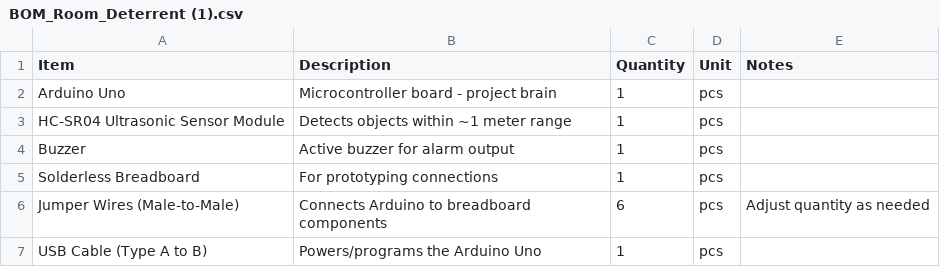
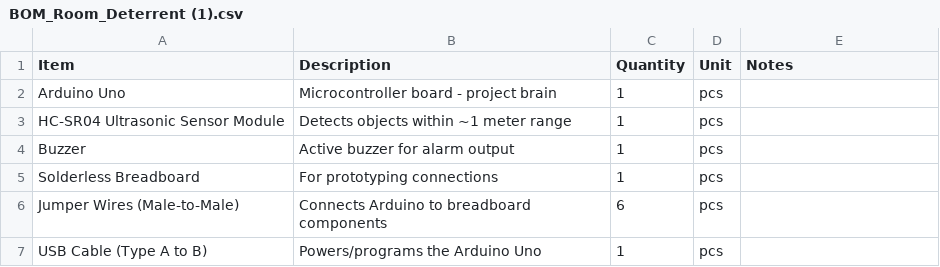
Before and after one commit to mkhubab2008-hue/Room-deterrent, a CSV file: BOM_Room_Deterrent (1).csv, drawn as a sheet.

Commit message:
Update BOM_Room_Deterrent (1).csv

```diff
--- a/BOM_Room_Deterrent (1).csv
+++ b/BOM_Room_Deterrent (1).csv
@@ -5,3 +5,3 @@ Buzzer,Active buzzer for alarm output,1,pcs,
 Solderless Breadboard,For prototyping connections,1,pcs,
-Jumper Wires (Male-to-Male),Connects Arduino to breadboard components,6,pcs,Adjust quantity as needed
+Jumper Wires (Male-to-Male),Connects Arduino to breadboard components,6,pcs,
 USB Cable (Type A to B),Powers/programs the Arduino Uno,1,pcs,
```
